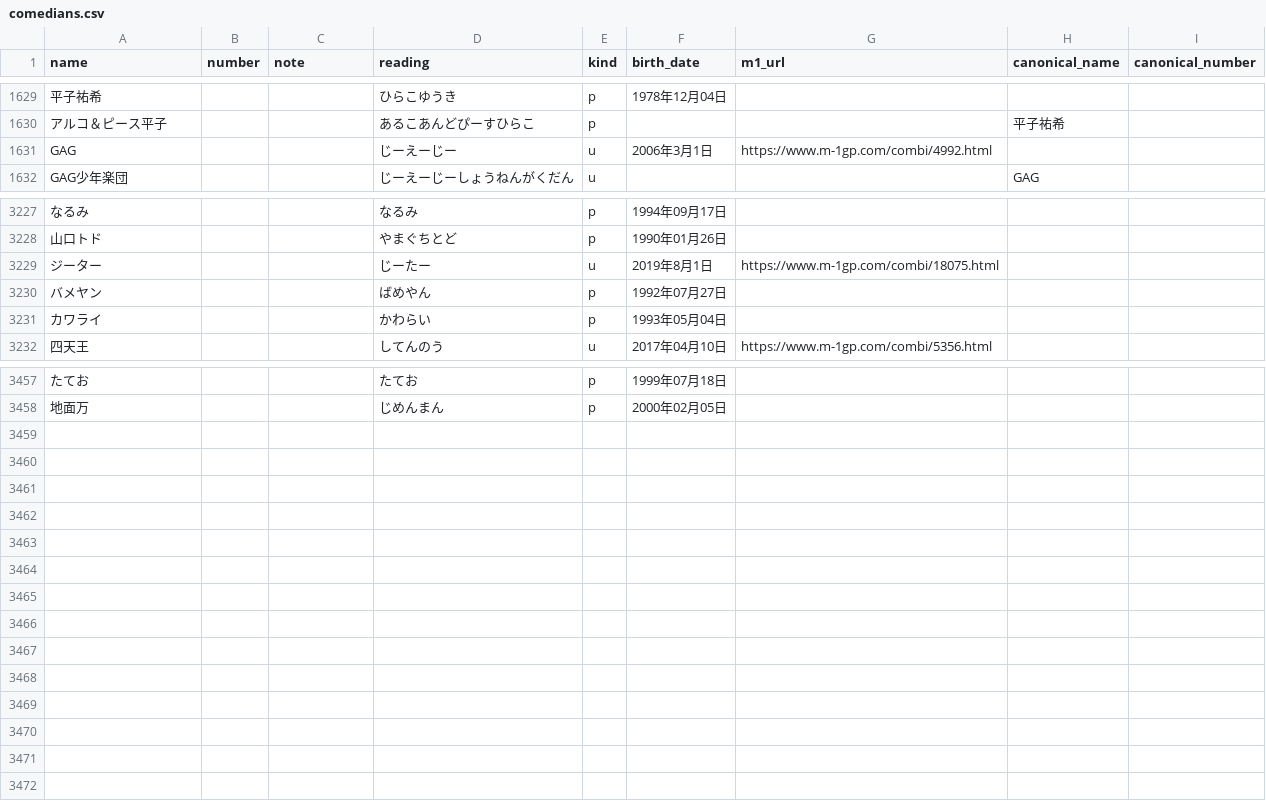
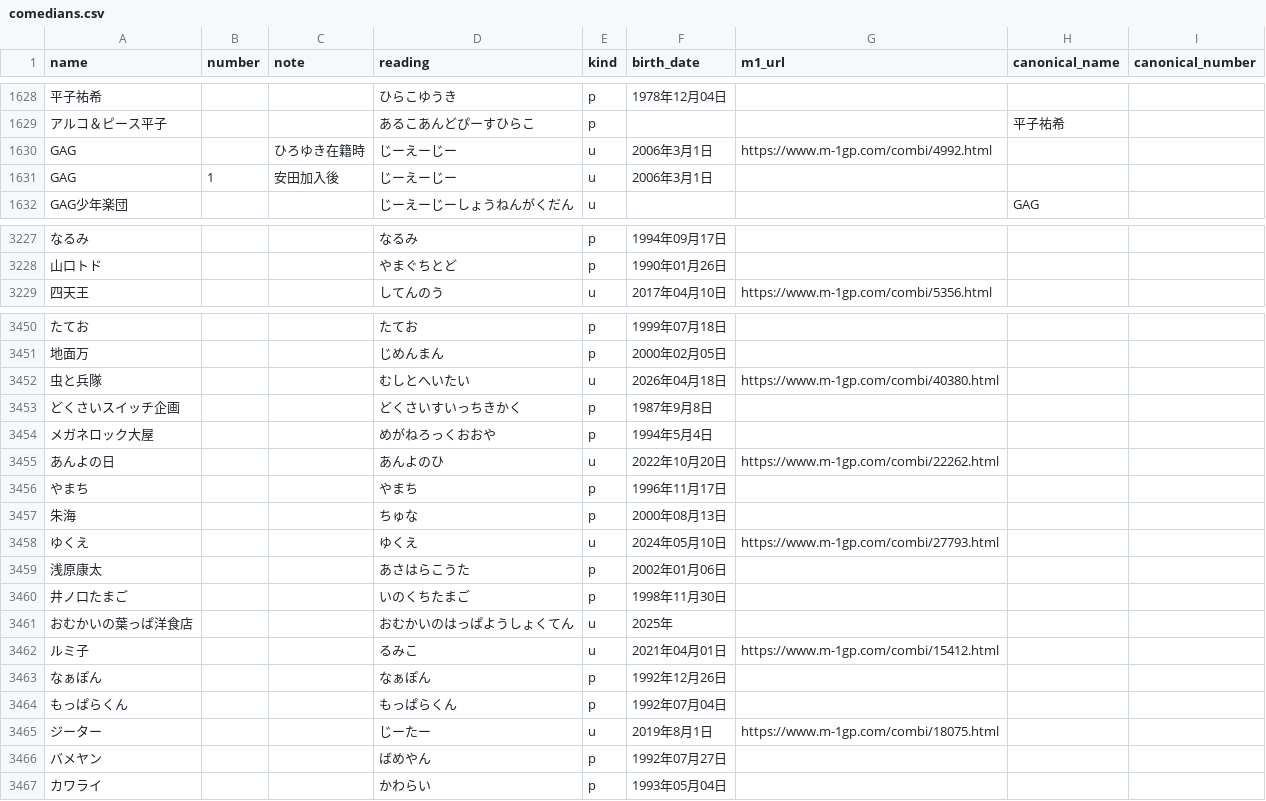
Before and after one commit to gmmtea/owarai-data, a CSV file: seed_csv/comedians.csv, drawn as a sheet; only a part is shown, gaps mark what is left out; addresses are those after the commit; the diff names each change by its address in the sheet, - before the commit and + after, or states it on an @@ line.

```diff
--- a/seed_csv/comedians.csv
+++ b/seed_csv/comedians.csv
-C1630 (note): (empty)
+C1630 (note): ひろゆき在籍時
+row 1631: GAG | 1 | 安田加入後 | じーえーじー | u | 2006年3月1日
+row 3452: 虫と兵隊 |  |  | むしとへいたい | u | 2026年04月18日 | https://www.m-1gp.com/combi/40380.html
@@ row 171 moved to row 3453: どくさいスイッチ企画 @@
@@ row 3401 moved to row 3454: メガネロック大屋 @@
+row 3455: あんよの日 |  |  | あんよのひ | u | 2022年10月20日 | https://www.m-1gp.com/combi/22262.html
+row 3456: やまち |  |  | やまち | p | 1996年11月17日
+row 3457: 朱海 |  |  | ちゅな | p | 2000年08月13日
+row 3458: ゆくえ |  |  | ゆくえ | u | 2024年05月10日 | https://www.m-1gp.com/combi/27793.html
+row 3459: 浅原康太 |  |  | あさはらこうた | p | 2002年01月06日
+row 3460: 井ノ口たまご |  |  | いのくちたまご | p | 1998年11月30日
+row 3461: おむかいの葉っぱ洋食店 |  |  | おむかいのはっぱようしょくてん | u | 2025年
@@ row 3252 moved to row 3462: ルミ子 @@
@@ row 3253 moved to row 3463: なぁぽん @@
@@ row 3254 moved to row 3464: もっぱらくん @@
@@ row 3229 moved to row 3465: ジーター @@
@@ row 3230 moved to row 3466: バメヤン @@
@@ row 3231 moved to row 3467: カワライ @@
```
Also changed, not shown: seed_csv/final_results.csv, seed_csv/memberships.csv, 3 other files.
